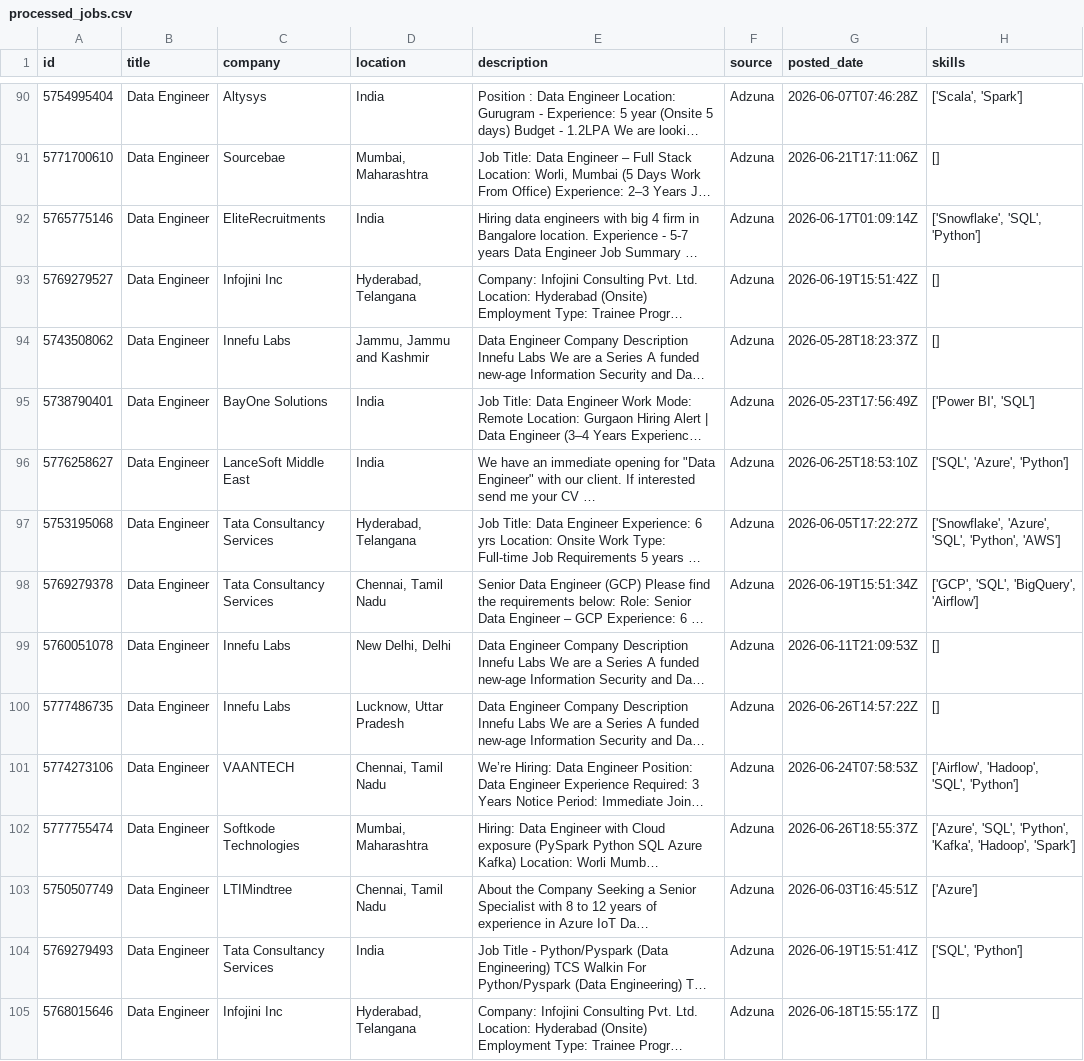
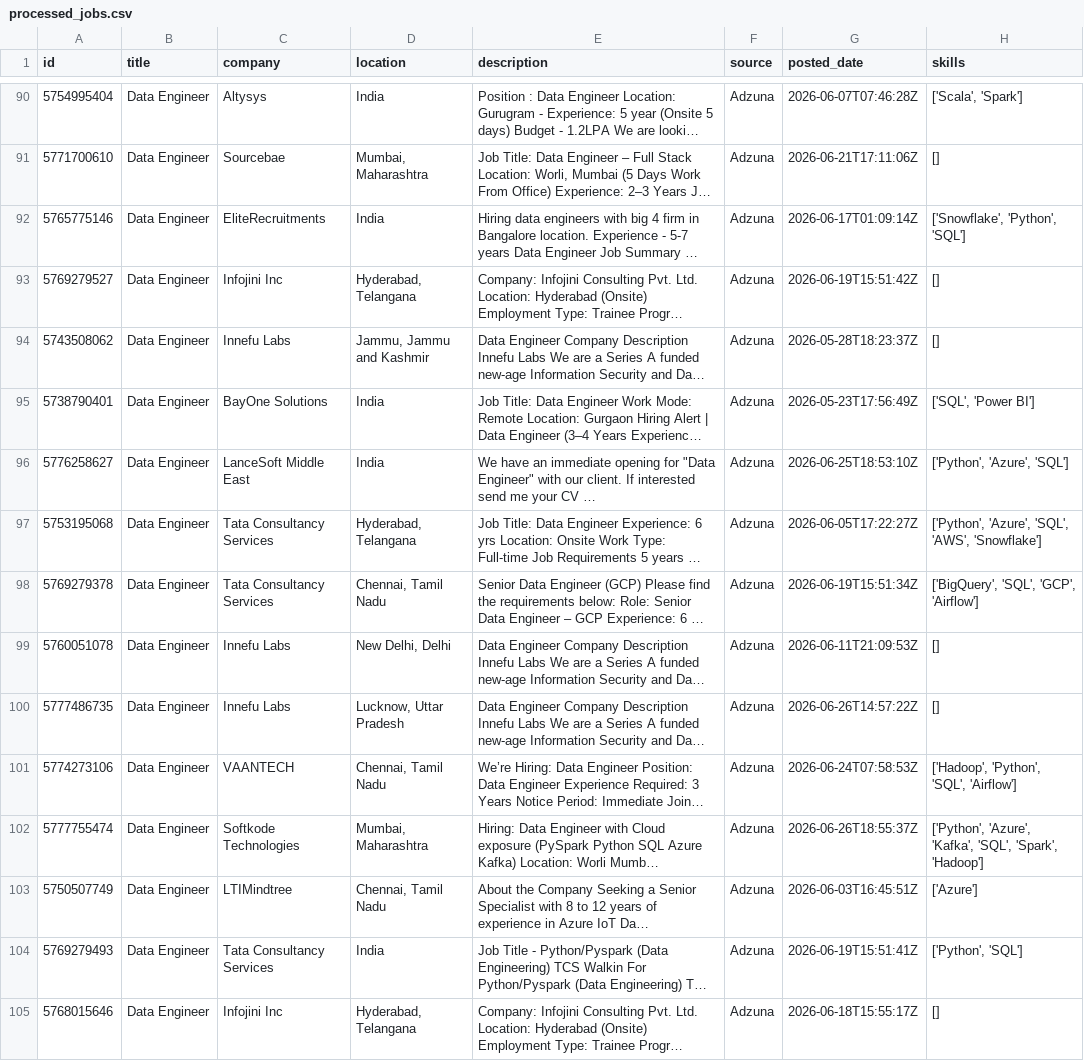
Before and after one commit to ShivaniEzhil/SkillTrend, a CSV file: data/processed/processed_jobs.csv, drawn as a sheet; only a part is shown, gaps mark what is left out; long unchanged cells end in …; the diff covers the shown part only; the diff names each change by its address in the sheet, - before the commit and + after, or states it on an @@ line.

```diff
--- a/data/processed/processed_jobs.csv
+++ b/data/processed/processed_jobs.csv
-H92 (skills): ['Snowflake', 'SQL', 'Python']
+H92 (skills): ['Snowflake', 'Python', 'SQL']
-H95 (skills): ['Power BI', 'SQL']
+H95 (skills): ['SQL', 'Power BI']
-H96 (skills): ['SQL', 'Azure', 'Python']
+H96 (skills): ['Python', 'Azure', 'SQL']
-H97 (skills): ['Snowflake', 'Azure', 'SQL', 'Python', 'AWS']
+H97 (skills): ['Python', 'Azure', 'SQL', 'AWS', 'Snowflake']
-H98 (skills): ['GCP', 'SQL', 'BigQuery', 'Airflow']
+H98 (skills): ['BigQuery', 'SQL', 'GCP', 'Airflow']
-H101 (skills): ['Airflow', 'Hadoop', 'SQL', 'Python']
+H101 (skills): ['Hadoop', 'Python', 'SQL', 'Airflow']
-H102 (skills): ['Azure', 'SQL', 'Python', 'Kafka', 'Hadoop', 'Spark']
+H102 (skills): ['Python', 'Azure', 'Kafka', 'SQL', 'Spark', 'Hadoop']
-H104 (skills): ['SQL', 'Python']
+H104 (skills): ['Python', 'SQL']
```
Also changed, not shown: 2 added rows, 1 removed row and 67 edited cells elsewhere in this file, 1 other file.
